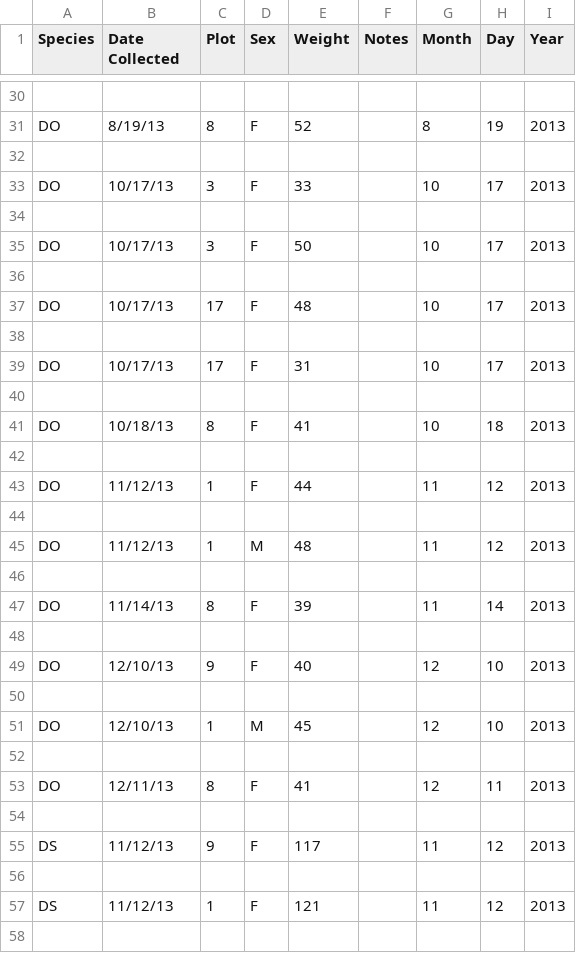
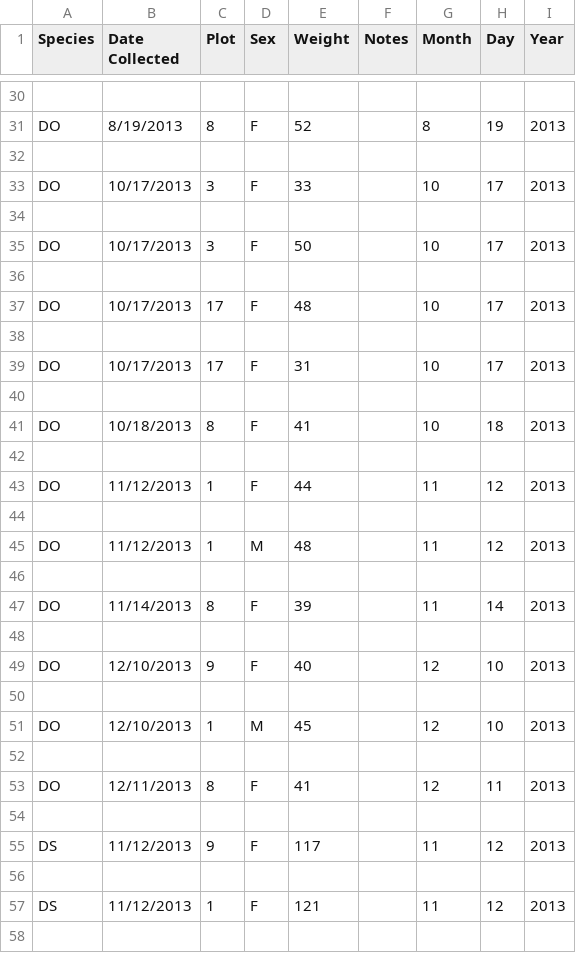
Before and after one commit to singhalka/survey_data, a CSV file: survey_data_cleaned.csv, drawn as a sheet; only a part is shown, gaps mark what is left out; the diff covers the shown part only; the diff names each change by its address in the sheet, - before the commit and + after, or states it on an @@ line.

```diff
--- a/survey_data_cleaned.csv
+++ b/survey_data_cleaned.csv
-B31 (Date Collected): 8/19/13
+B31 (Date Collected): 8/19/2013
-B33 (Date Collected): 10/17/13
+B33 (Date Collected): 10/17/2013
-B35 (Date Collected): 10/17/13
+B35 (Date Collected): 10/17/2013
-B37 (Date Collected): 10/17/13
+B37 (Date Collected): 10/17/2013
-B39 (Date Collected): 10/17/13
+B39 (Date Collected): 10/17/2013
-B41 (Date Collected): 10/18/13
+B41 (Date Collected): 10/18/2013
-B43 (Date Collected): 11/12/13
+B43 (Date Collected): 11/12/2013
-B45 (Date Collected): 11/12/13
+B45 (Date Collected): 11/12/2013
-B47 (Date Collected): 11/14/13
+B47 (Date Collected): 11/14/2013
-B49 (Date Collected): 12/10/13
+B49 (Date Collected): 12/10/2013
-B51 (Date Collected): 12/10/13
+B51 (Date Collected): 12/10/2013
-B53 (Date Collected): 12/11/13
+B53 (Date Collected): 12/11/2013
-B55 (Date Collected): 11/12/13
+B55 (Date Collected): 11/12/2013
-B57 (Date Collected): 11/12/13
+B57 (Date Collected): 11/12/2013
```
Also changed, not shown: 65 edited cells elsewhere in this file, 1 other file.
